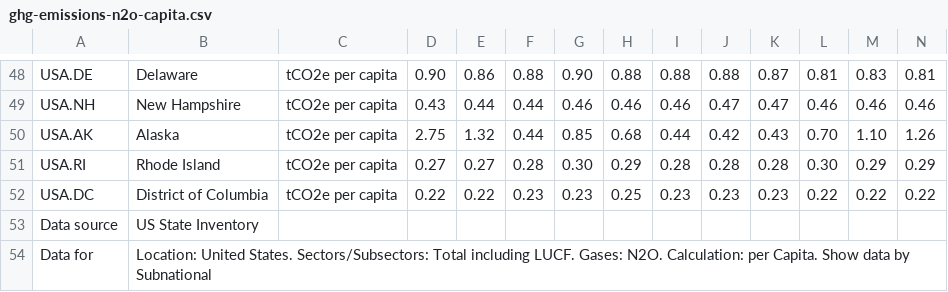
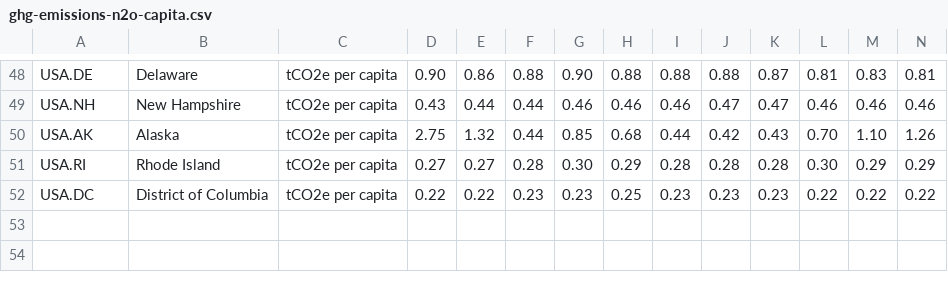
Before and after one commit to krisdev-h/Greenhouse-Gas-Emission-Analysis, a CSV file: ghg-emissions-n2o-capita.csv, drawn as a sheet; only a part is shown, gaps mark what is left out; rows hold the shown columns only; the diff names each change by its address in the sheet, - before the commit and + after, or states it on an @@ line.

```diff
--- a/ghg-emissions-n2o-capita.csv
+++ b/ghg-emissions-n2o-capita.csv
-row 53: Data source | US State Inventory
-row 54: Data for | Location: United States. Sectors/Subsectors: Total including LUCF. Gases: N2O. Calculation: per Capita. Show data by Subnational
```
Also changed, not shown: ghg-emissions-ch4-capita.csv, ghg-emissions-ch4-gdp.csv, 10 other files.
